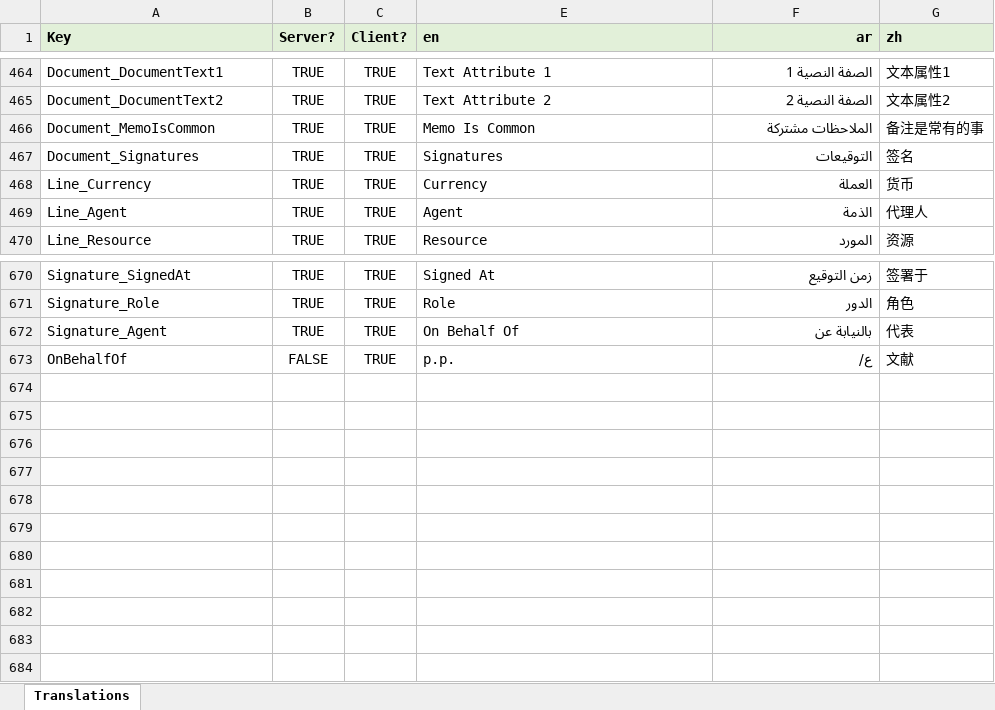
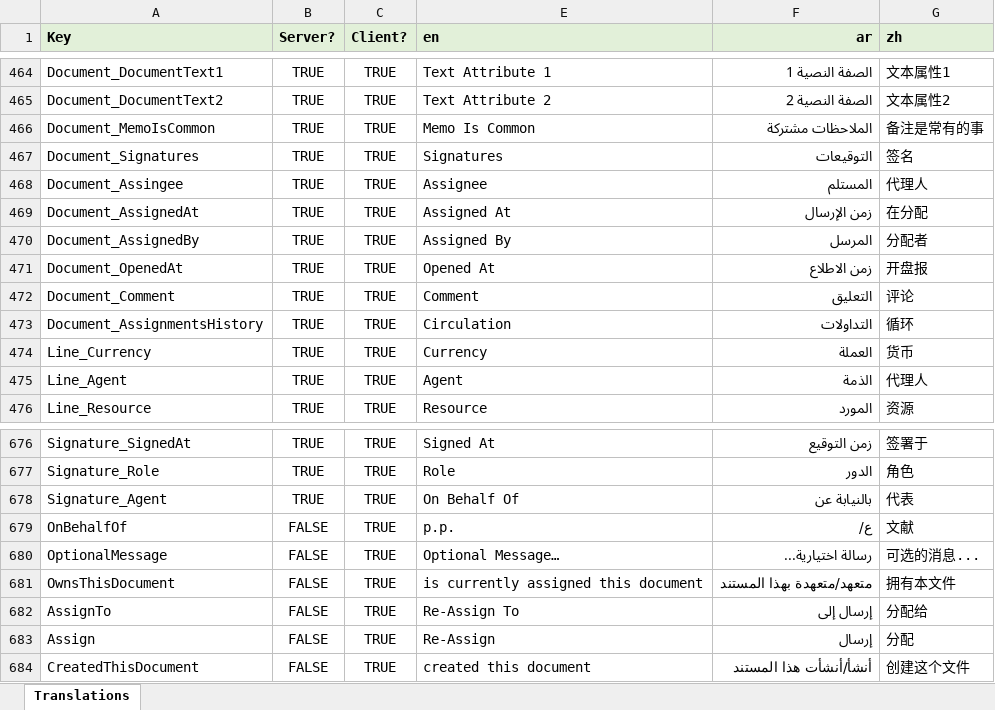
Before and after one commit to tellma-ltd/tellma, an Excel workbook: Translations/Translations.xlsx, sheet Translations, drawn as a sheet; only a part is shown, gaps mark what is left out; values as stored, in another font and other column widths than the file's, no borders; the diff names each change by its address in the sheet, - before the commit and + after, or states it on an @@ line.

Commit message:
Implemented redumentary version of JV circulation

```diff
--- a/Translations/Translations.xlsx (sheet Translations)
+++ b/Translations/Translations.xlsx (sheet Translations)
+row 468: Document_Assingee | TRUE | TRUE | Assignee | المستلم | 代理人
+row 469: Document_AssignedAt | TRUE | TRUE | Assigned At | زمن الإرسال | 在分配
+row 470: Document_AssignedBy | TRUE | TRUE | Assigned By | المرسل | 分配者
+row 471: Document_OpenedAt | TRUE | TRUE | Opened At | زمن الاطلاع | 开盘报
+row 472: Document_Comment | TRUE | TRUE | Comment | التعليق | 评论
+row 473: Document_AssignmentsHistory | TRUE | TRUE | Circulation | التداولات | 循环
+row 680: OptionalMessage | FALSE | TRUE | Optional Message… | رسالة اختيارية... | 可选的消息...
+row 681: OwnsThisDocument | FALSE | TRUE | is currently assigned this document | متعهد/متعهدة بهذا المستند | 拥有本文件
+row 682: AssignTo | FALSE | TRUE | Re-Assign To | إرسال إلى | 分配给
+row 683: Assign | FALSE | TRUE | Re-Assign | إرسال | 分配
+row 684: CreatedThisDocument | FALSE | TRUE | created this document | أنشأ/أنشأت هذا المستند | 创建这个文件
```
Also changed, not shown: 23 other files.
